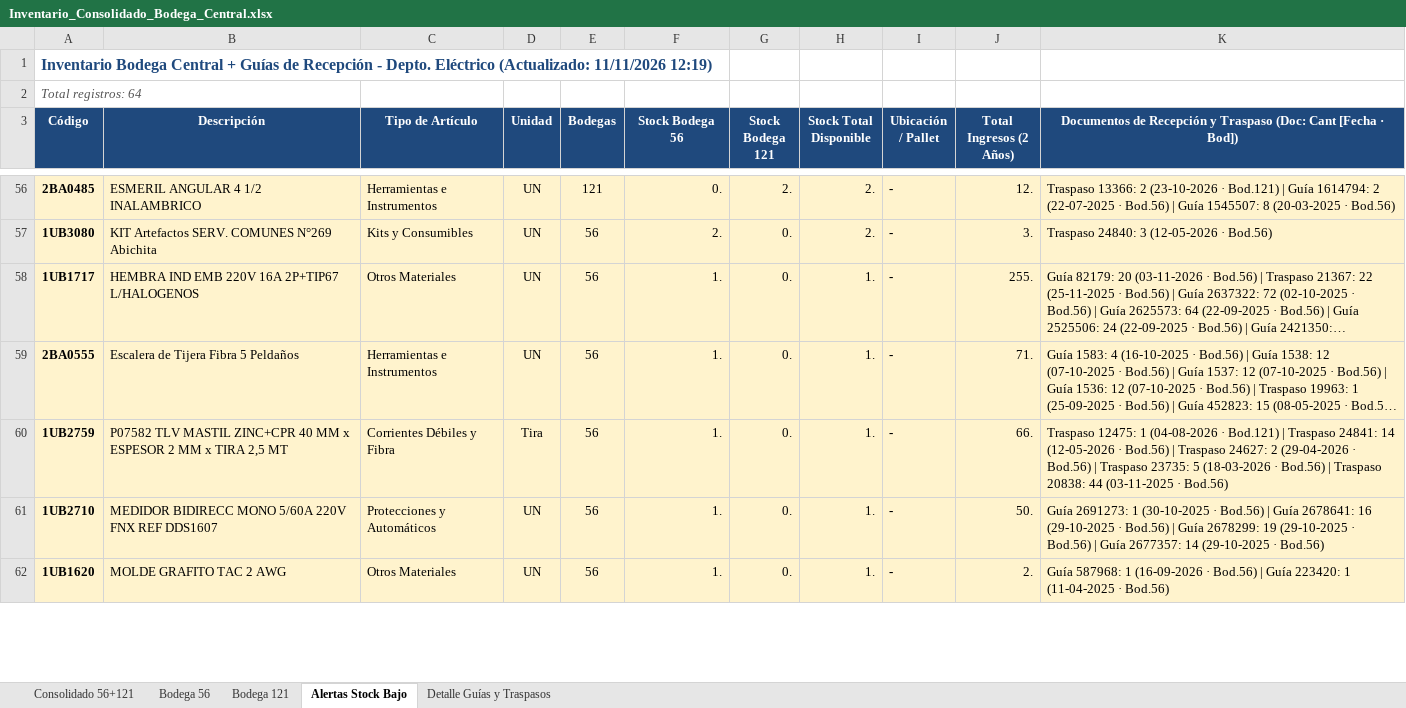
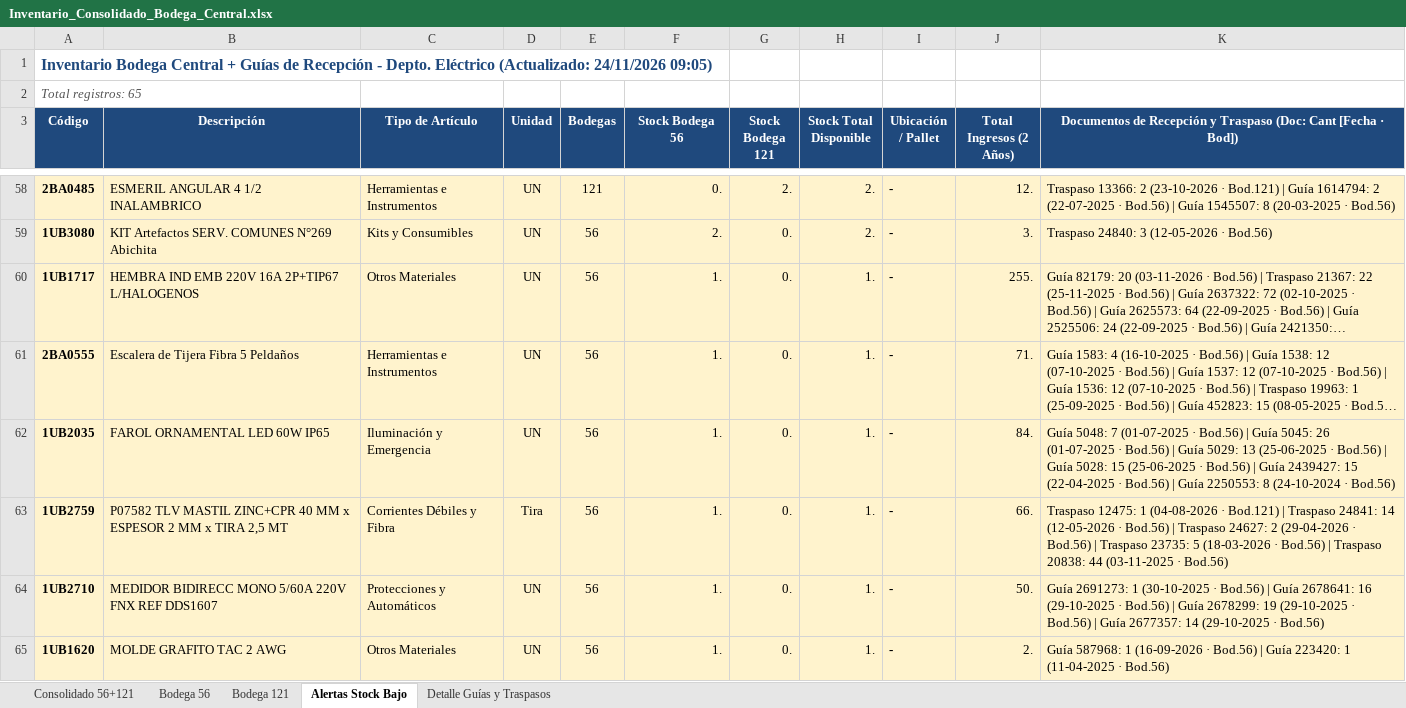
Before and after one commit to InventarioBC/BODEGA-CENTRAL, an Excel workbook: Inventario_Consolidado_Bodega_Central.xlsx, sheet Alertas Stock Bajo, drawn as a sheet; only a part is shown, gaps mark what is left out; long unchanged cells end in …; values as stored, in another font and other column widths than the file's, no borders; the diff covers the shown part only; the diff names each change by its address in the sheet, - before the commit and + after, or states it on an @@ line.

```diff
--- a/Inventario_Consolidado_Bodega_Central.xlsx (sheet Alertas Stock Bajo)
+++ b/Inventario_Consolidado_Bodega_Central.xlsx (sheet Alertas Stock Bajo)
-A1 (Código): …Eléctrico (Actualizado: 11/11/2026 12:19)
+A1 (Código): …Eléctrico (Actualizado: 24/11/2026 09:05)
-A2 (Código): Total registros: 64
+A2 (Código): Total registros: 65
+row 62: 1UB2035 | FAROL ORNAMENTAL LED 60W IP65 | Iluminación y Emergencia | UN | 56 | 1. | 0. | 1. | - | 84. | Guía 5048: 7 (01-07-2025 · Bod.56) | Guía 5045: 26 (01-07-2025 · Bod.56) | Guía 5029: 13 (25-06-2025 · Bod.56) | Guía 5028: 15 (25-06-2025 · Bod.56) | Guía 2439427: 15 (22-04-2025 · Bod.56) | Guía 2250553: 8 (24-10-2024 · Bod.56)
```
Also changed, not shown: 2 added rows, 2 removed rows and 4 edited cells elsewhere in this sheet, sheet Detalle Guías y Traspasos, sheet Consolidado 56+121, sheet Bodega 56, sheet Bodega 121, datos_origen/inventario_bodega_121.xlsx, datos_origen/inventario_bodega_56.xlsx, 6 other files.
